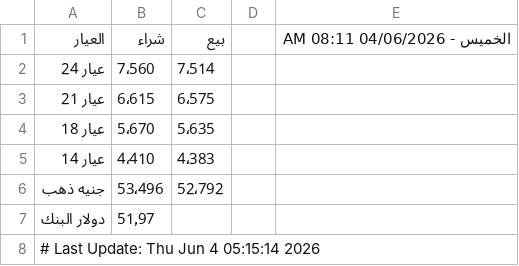
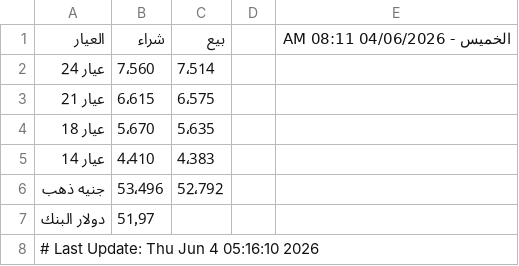
Before and after one commit to abodaapp-hash/sheet-fetcher, a CSV file: data/latest.csv, drawn as a sheet.

```diff
--- a/data/latest.csv
+++ b/data/latest.csv
@@ -7,2 +7,2 @@
 دولار البنك,51٫97,,,
-# Last Update: Thu Jun  4 05:15:14 2026
+# Last Update: Thu Jun  4 05:16:10 2026
```
